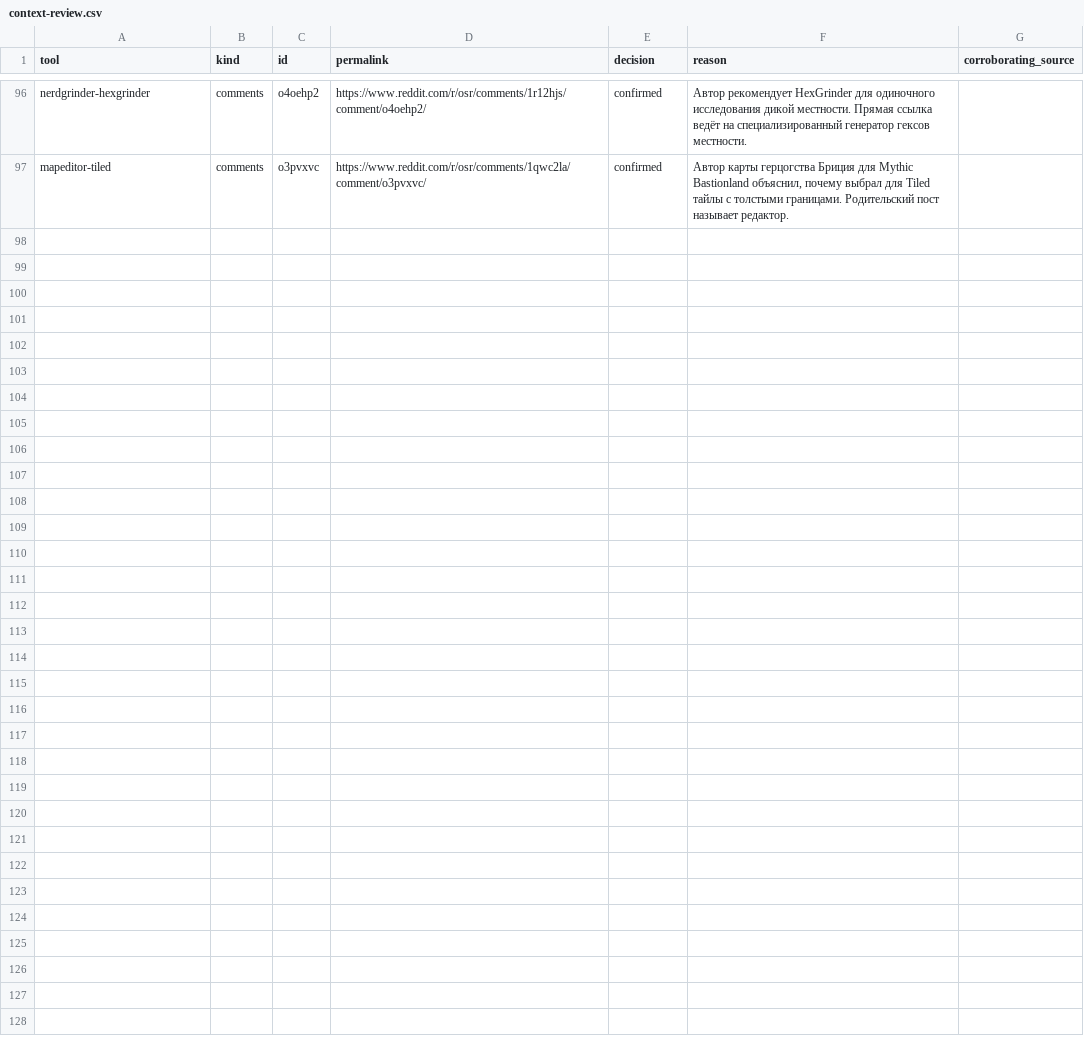
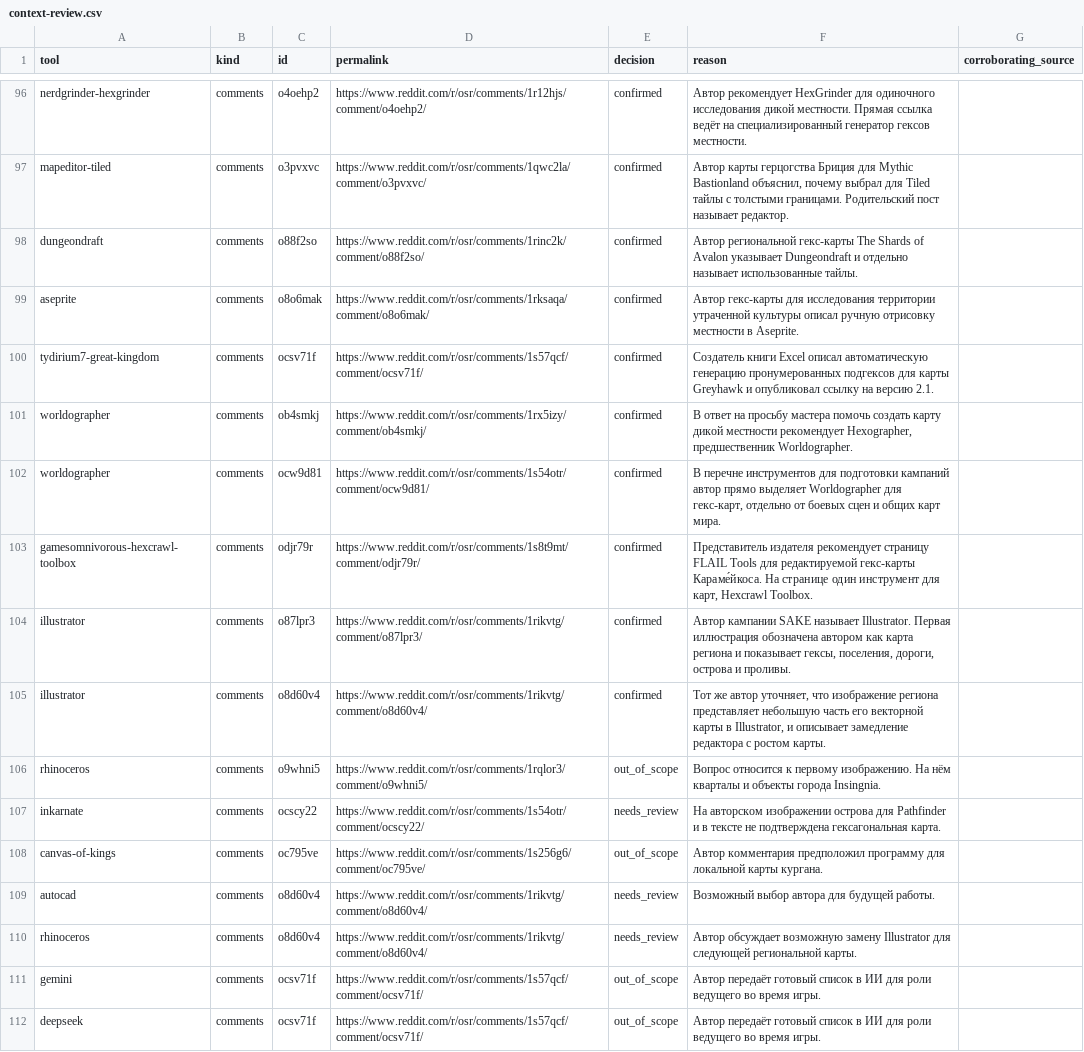
Before and after one commit to YuriyEmelyanov/Hexcrawl, a CSV file: agent-work/research/reddit-map-tools/hex-only/context-review.csv, drawn as a sheet; only a part is shown, gaps mark what is left out; the diff names each change by its address in the sheet, - before the commit and + after, or states it on an @@ line.

Commit message:
HX-RSR-001: reconcile March r/osr archive and add Greyhawk subhex generator

```diff
--- a/agent-work/research/reddit-map-tools/hex-only/context-review.csv
+++ b/agent-work/research/reddit-map-tools/hex-only/context-review.csv
+row 98: dungeondraft | comments | o88f2so | https://www.reddit.com/r/osr/comments/1rinc2k/comment/o88f2so/ | confirmed | Автор региональной гекс-карты The Shards of Avalon указывает Dungeondraft и отдельно называет использованные тайлы.
+row 99: aseprite | comments | o8o6mak | https://www.reddit.com/r/osr/comments/1rksaqa/comment/o8o6mak/ | confirmed | Автор гекс-карты для исследования территории утраченной культуры описал ручную отрисовку местности в Aseprite.
+row 100: tydirium7-great-kingdom | comments | ocsv71f | https://www.reddit.com/r/osr/comments/1s57qcf/comment/ocsv71f/ | confirmed | Создатель книги Excel описал автоматическую генерацию пронумерованных подгексов для карты Greyhawk и опубликовал ссылку на версию 2.1.
+row 101: worldographer | comments | ob4smkj | https://www.reddit.com/r/osr/comments/1rx5izy/comment/ob4smkj/ | confirmed | В ответ на просьбу мастера помочь создать карту дикой местности рекомендует Hexographer, предшественник Worldographer.
+row 102: worldographer | comments | ocw9d81 | https://www.reddit.com/r/osr/comments/1s54otr/comment/ocw9d81/ | confirmed | В перечне инструментов для подготовки кампаний автор прямо выделяет Worldographer для гекс-карт, отдельно от боевых сцен и общих карт мира.
+row 103: gamesomnivorous-hexcrawl-toolbox | comments | odjr79r | https://www.reddit.com/r/osr/comments/1s8t9mt/comment/odjr79r/ | confirmed | Представитель издателя рекомендует страницу FLAIL Tools для редактируемой гекс-карты Караме́йкоса. На странице один инструмент для карт, Hexcrawl Toolbox.
+row 104: illustrator | comments | o87lpr3 | https://www.reddit.com/r/osr/comments/1rikvtg/comment/o87lpr3/ | confirmed | Автор кампании SAKE называет Illustrator. Первая иллюстрация обозначена автором как карта региона и показывает гексы, поселения, дороги, острова и проливы.
+row 105: illustrator | comments | o8d60v4 | https://www.reddit.com/r/osr/comments/1rikvtg/comment/o8d60v4/ | confirmed | Тот же автор уточняет, что изображение региона представляет небольшую часть его векторной карты в Illustrator, и описывает замедление редактора с ростом карты.
+row 106: rhinoceros | comments | o9whni5 | https://www.reddit.com/r/osr/comments/1rqlor3/comment/o9whni5/ | out_of_scope | Вопрос относится к первому изображению. На нём кварталы и объекты города Insingnia.
+row 107: inkarnate | comments | ocscy22 | https://www.reddit.com/r/osr/comments/1s54otr/comment/ocscy22/ | needs_review | На авторском изображении острова для Pathfinder и в тексте не подтверждена гексагональная карта.
+row 108: canvas-of-kings | comments | oc795ve | https://www.reddit.com/r/osr/comments/1s256g6/comment/oc795ve/ | out_of_scope | Автор комментария предположил программу для локальной карты кургана.
+row 109: autocad | comments | o8d60v4 | https://www.reddit.com/r/osr/comments/1rikvtg/comment/o8d60v4/ | needs_review | Возможный выбор автора для будущей работы.
+row 110: rhinoceros | comments | o8d60v4 | https://www.reddit.com/r/osr/comments/1rikvtg/comment/o8d60v4/ | needs_review | Автор обсуждает возможную замену Illustrator для следующей региональной карты.
+row 111: gemini | comments | ocsv71f | https://www.reddit.com/r/osr/comments/1s57qcf/comment/ocsv71f/ | out_of_scope | Автор передаёт готовый список в ИИ для роли ведущего во время игры.
+row 112: deepseek | comments | ocsv71f | https://www.reddit.com/r/osr/comments/1s57qcf/comment/ocsv71f/ | out_of_scope | Автор передаёт готовый список в ИИ для роли ведущего во время игры.
```
Also changed, not shown: agent-work/research/reddit-map-tools/evidence.csv, agent-work/research/reddit-map-tools/hex-only/evidence.csv, 16 other files.
